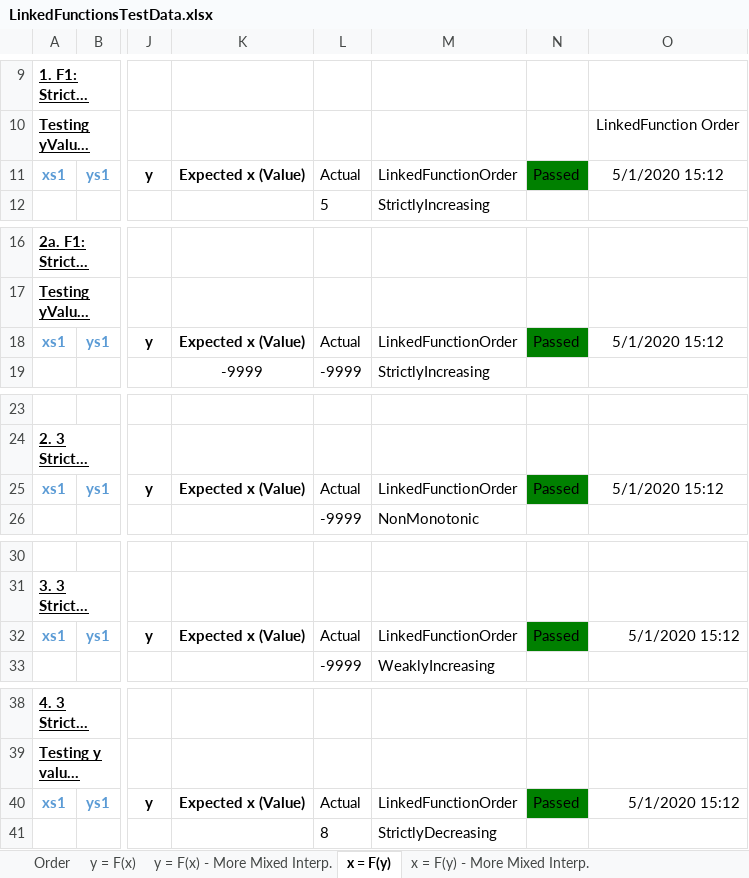
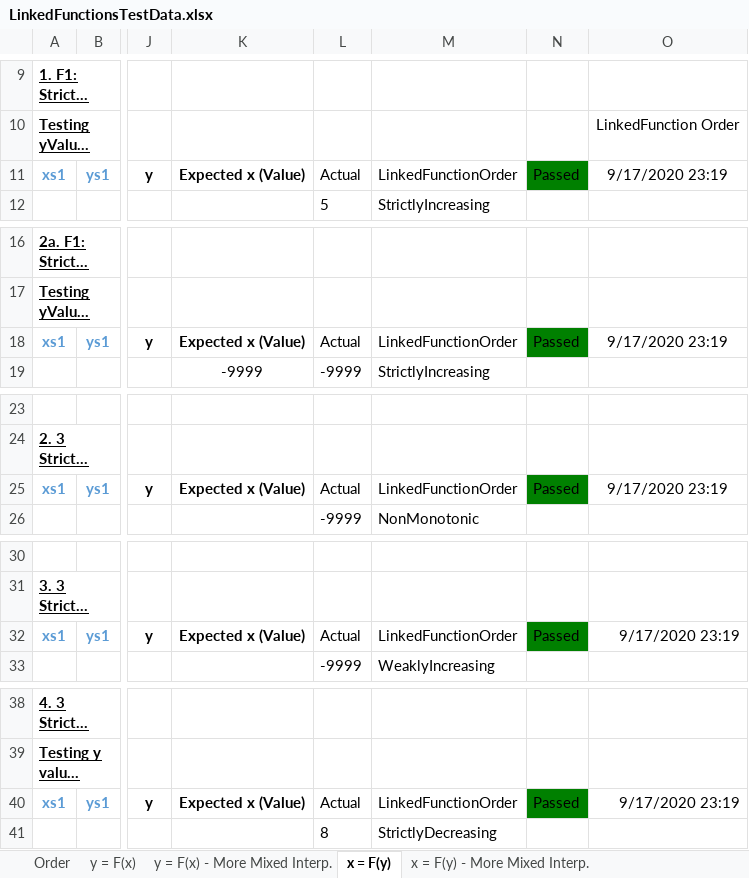
Before and after one commit to HydrologicEngineeringCenter/HEC-FDA, an Excel workbook: FunctionsTests/ExcelTesting/ExcelData/LinkedFunctionsTestData.xlsx, sheet x = F(y), drawn as a sheet; only a part is shown, gaps mark what is left out; long unchanged cells end in …; values as stored, in another font and other column widths than the file's, no borders; conditional formats not drawn; the diff covers the shown part only; the diff names each change by its address in the sheet, - before the commit and + after, or states it on an @@ line.

```diff
--- a/FunctionsTests/ExcelTesting/ExcelData/LinkedFunctionsTestData.xlsx (sheet x = F(y))
+++ b/FunctionsTests/ExcelTesting/ExcelData/LinkedFunctionsTestData.xlsx (sheet x = F(y))
-O11: 5/1/2020 15:12
+O11: 9/17/2020 23:19
-O18: 5/1/2020 15:12
+O18: 9/17/2020 23:19
-O25: 5/1/2020 15:12
+O25: 9/17/2020 23:19
-O32: 5/1/2020 15:12
+O32: 9/17/2020 23:19
-O40: 5/1/2020 15:12
+O40: 9/17/2020 23:19
```
Also changed, not shown: 17 edited cells elsewhere in this sheet, sheet y = F(x), sheet Order, sheet x = F(y) - More Mixed Interp., sheet y = F(x) - More Mixed Interp., FunctionsTests/ExcelTesting/ExcelData/CoordinatesFunctionsConstants.xlsx, 29 other files.
